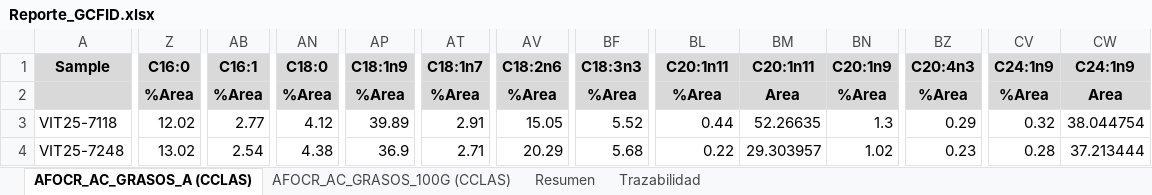
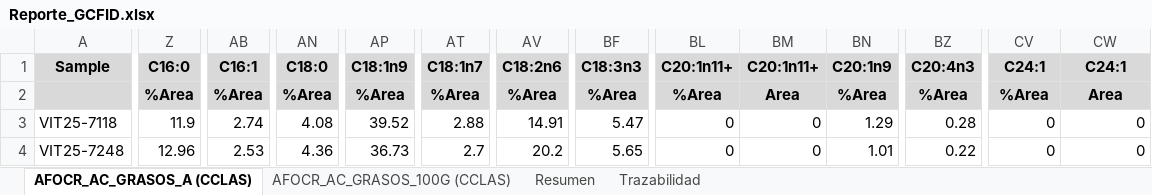
Before and after one commit to brunoyanezc/app_laboratorio, an Excel workbook: Reporte_GCFID.xlsx, sheet AFOCR_AC_GRASOS_A (CCLAS), drawn as a sheet; only a part is shown, gaps mark what is left out; values as stored, in another font and other column widths than the file's, no borders; the diff covers the shown part only; the diff names each change by its address in the sheet, - before the commit and + after, or states it on an @@ line.

```diff
--- a/Reporte_GCFID.xlsx (sheet AFOCR_AC_GRASOS_A (CCLAS))
+++ b/Reporte_GCFID.xlsx (sheet AFOCR_AC_GRASOS_A (CCLAS))
-BL1: C20:1n11
+BL1: C20:1n11+
-BM1: C20:1n11
+BM1: C20:1n11+
-CV1: C24:1n9
+CV1: C24:1
-CW1: C24:1n9
+CW1: C24:1
-Z3: 12.02
+Z3: 11.9
-AB3: 2.77
+AB3: 2.74
-AN3: 4.12
+AN3: 4.08
-AP3: 39.89
+AP3: 39.52
-AT3: 2.91
+AT3: 2.88
-AV3: 15.05
+AV3: 14.91
-BF3: 5.52
+BF3: 5.47
-BL3: 0.44
+BL3: 0
-BM3: 52.26635
+BM3: 0
-BN3: 1.3
+BN3: 1.29
-BZ3: 0.29
+BZ3: 0.28
-CV3: 0.32
+CV3: 0
-CW3: 38.044754
+CW3: 0
-Z4: 13.02
+Z4: 12.96
-AB4: 2.54
+AB4: 2.53
-AN4: 4.38
+AN4: 4.36
-AP4: 36.9
+AP4: 36.73
-AT4: 2.71
+AT4: 2.7
-AV4: 20.29
+AV4: 20.2
-BF4: 5.68
+BF4: 5.65
-BL4: 0.22
+BL4: 0
-BM4: 29.303957
+BM4: 0
-BN4: 1.02
+BN4: 1.01
-BZ4: 0.23
+BZ4: 0.22
-CV4: 0.28
+CV4: 0
-CW4: 37.213444
+CW4: 0
```
Also changed, not shown: 55 edited cells elsewhere in this sheet, sheet Trazabilidad, sheet Resumen, sheet AFOCR_AC_GRASOS_100G (CCLAS), 37 other files.
